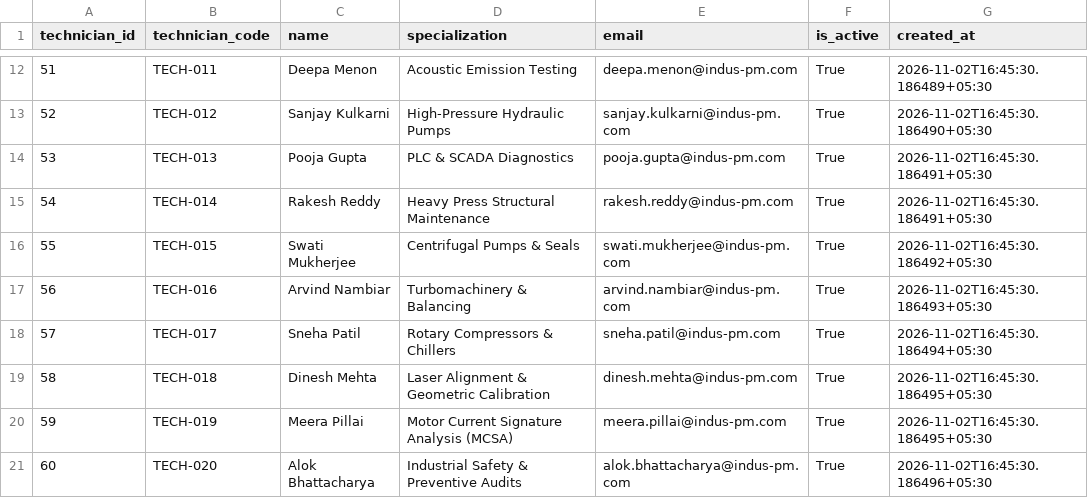
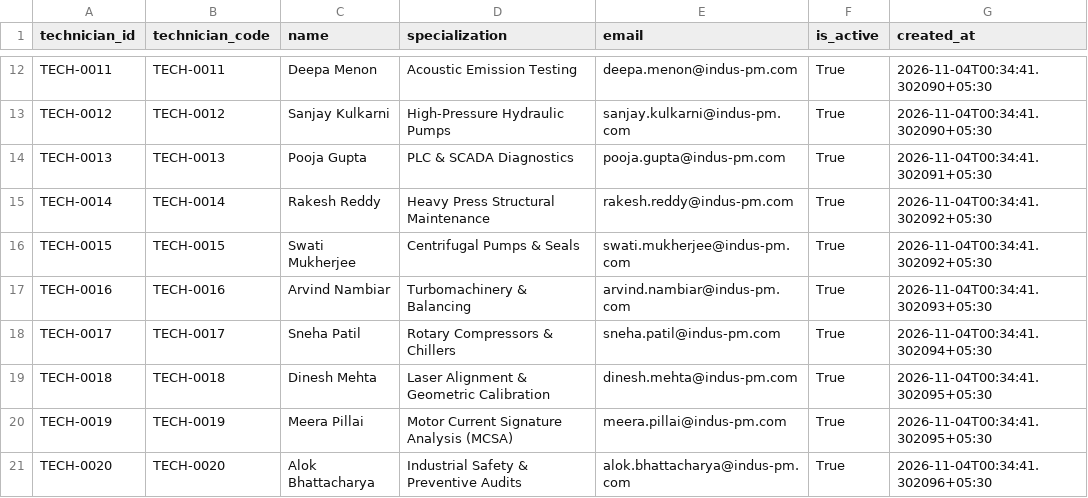
Before and after one commit to Shirkesneha22/industrial-predictive-maintenance-system, a CSV file: data/exports/csv/technicians.csv, drawn as a sheet; only a part is shown, gaps mark what is left out; the diff covers the shown part only.

```diff
--- a/data/exports/csv/technicians.csv
+++ b/data/exports/csv/technicians.csv
@@ -12,10 +12,10 @@ technician_id,technician_code,name,specialization,email,is_active,created_at
-51,TECH-011,Deepa Menon,Acoustic Emission Testing,deepa.menon@indus-pm.com,True,2026-11-02T16:45:30.186489+05:30
-52,TECH-012,Sanjay Kulkarni,High-Pressure Hydraulic Pumps,sanjay.kulkarni@indus-pm.com,True,2026-11-02T16:45:30.186490+05:30
-53,TECH-013,Pooja Gupta,PLC & SCADA Diagnostics,pooja.gupta@indus-pm.com,True,2026-11-02T16:45:30.186491+05:30
-54,TECH-014,Rakesh Reddy,Heavy Press Structural Maintenance,rakesh.reddy@indus-pm.com,True,2026-11-02T16:45:30.186491+05:30
-55,TECH-015,Swati Mukherjee,Centrifugal Pumps & Seals,swati.mukherjee@indus-pm.com,True,2026-11-02T16:45:30.186492+05:30
-56,TECH-016,Arvind Nambiar,Turbomachinery & Balancing,arvind.nambiar@indus-pm.com,True,2026-11-02T16:45:30.186493+05:30
-57,TECH-017,Sneha Patil,Rotary Compressors & Chillers,sneha.patil@indus-pm.com,True,2026-11-02T16:45:30.186494+05:30
-58,TECH-018,Dinesh Mehta,Laser Alignment & Geometric Calibration,dinesh.mehta@indus-pm.com,True,2026-11-02T16:45:30.186495+05:30
-59,TECH-019,Meera Pillai,Motor Current Signature Analysis (MCSA),meera.pillai@indus-pm.com,True,2026-11-02T16:45:30.186495+05:30
-60,TECH-020,Alok Bhattacharya,Industrial Safety & Preventive Audits,alok.bhattacharya@indus-pm.com,True,2026-11-02T16:45:30.186496+05:30
+TECH-0011,TECH-0011,Deepa Menon,Acoustic Emission Testing,deepa.menon@indus-pm.com,True,2026-11-04T00:34:41.302090+05:30
+TECH-0012,TECH-0012,Sanjay Kulkarni,High-Pressure Hydraulic Pumps,sanjay.kulkarni@indus-pm.com,True,2026-11-04T00:34:41.302090+05:30
+TECH-0013,TECH-0013,Pooja Gupta,PLC & SCADA Diagnostics,pooja.gupta@indus-pm.com,True,2026-11-04T00:34:41.302091+05:30
+TECH-0014,TECH-0014,Rakesh Reddy,Heavy Press Structural Maintenance,rakesh.reddy@indus-pm.com,True,2026-11-04T00:34:41.302092+05:30
+TECH-0015,TECH-0015,Swati Mukherjee,Centrifugal Pumps & Seals,swati.mukherjee@indus-pm.com,True,2026-11-04T00:34:41.302092+05:30
+TECH-0016,TECH-0016,Arvind Nambiar,Turbomachinery & Balancing,arvind.nambiar@indus-pm.com,True,2026-11-04T00:34:41.302093+05:30
+TECH-0017,TECH-0017,Sneha Patil,Rotary Compressors & Chillers,sneha.patil@indus-pm.com,True,2026-11-04T00:34:41.302094+05:30
+TECH-0018,TECH-0018,Dinesh Mehta,Laser Alignment & Geometric Calibration,dinesh.mehta@indus-pm.com,True,2026-11-04T00:34:41.302095+05:30
+TECH-0019,TECH-0019,Meera Pillai,Motor Current Signature Analysis (MCSA),meera.pillai@indus-pm.com,True,2026-11-04T00:34:41.302095+05:30
+TECH-0020,TECH-0020,Alok Bhattacharya,Industrial Safety & Preventive Audits,alok.bhattacharya@indus-pm.com,True,2026-11-04T00:34:41.302096+05:30
```
Also changed, not shown: 30 edited cells elsewhere in this file, data/exports/csv/failure_events.csv, data/exports/csv/machines.csv, 29 other files.
